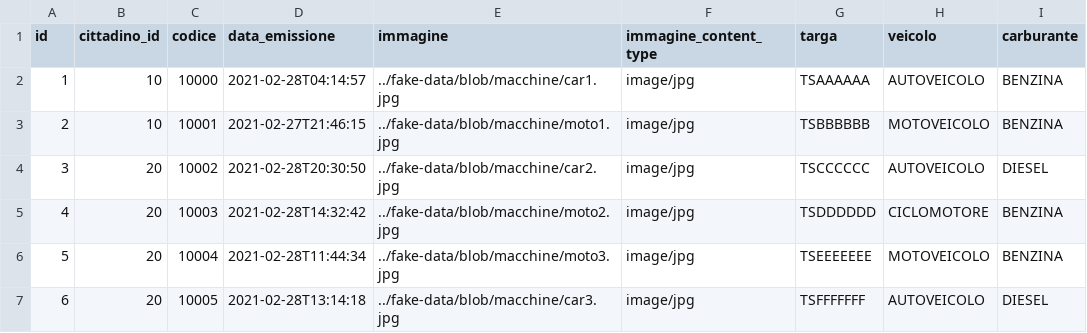
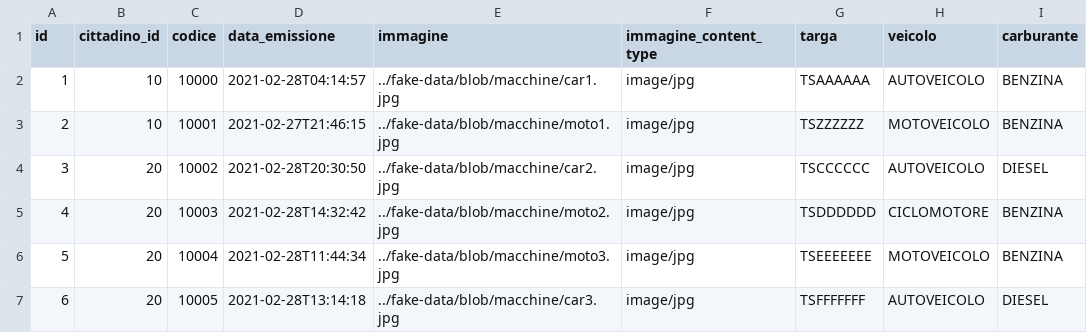
Before and after one commit to xcesco/benzapp-backend, a CSV file: src/main/resources/config/liquibase/fake-data/tessere.csv, drawn as a sheet.

```diff
--- a/src/main/resources/config/liquibase/fake-data/tessere.csv
+++ b/src/main/resources/config/liquibase/fake-data/tessere.csv
@@ -2,3 +2,3 @@ id;cittadino_id;codice;data_emissione;immagine;immagine_content_type;targa;veico
 1;10;10000;2021-02-28T04:14:57;../fake-data/blob/macchine/car1.jpg;image/jpg;TSAAAAAA;AUTOVEICOLO;BENZINA
-2;10;10001;2021-02-27T21:46:15;../fake-data/blob/macchine/moto1.jpg;image/jpg;TSBBBBBB;MOTOVEICOLO;BENZINA
+2;10;10001;2021-02-27T21:46:15;../fake-data/blob/macchine/moto1.jpg;image/jpg;TSZZZZZZ;MOTOVEICOLO;BENZINA
 3;20;10002;2021-02-28T20:30:50;../fake-data/blob/macchine/car2.jpg;image/jpg;TSCCCCCC;AUTOVEICOLO;DIESEL
```
Also changed, not shown: src/main/resources/config/liquibase/fake-data/rifornimenti.csv, 8 other files.
